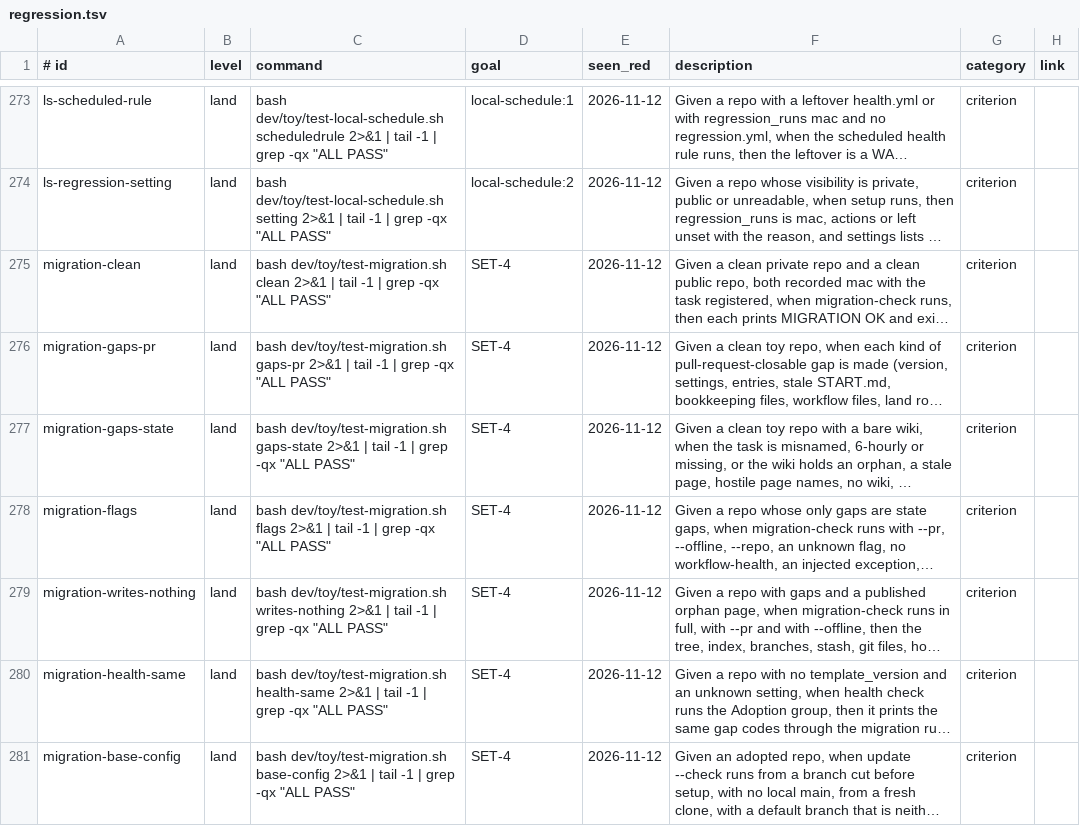
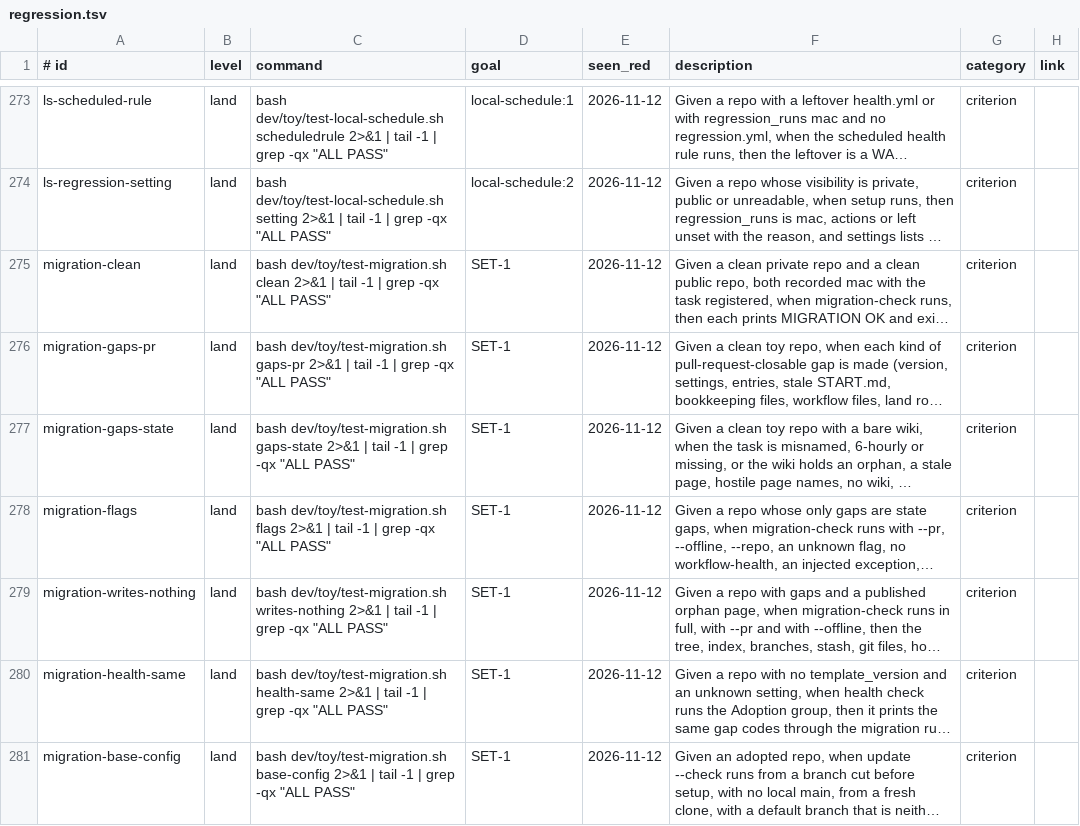
Before and after one commit to Charlie-org146/agent-workflow-template, a TSV file: .loop/regression.tsv, drawn as a sheet; only a part is shown, gaps mark what is left out; long unchanged cells end in …; the diff covers the shown part only; the diff names each change by its address in the sheet, - before the commit and + after, or states it on an @@ line.

```diff
--- a/.loop/regression.tsv
+++ b/.loop/regression.tsv
-D275:D281 (goal): SET-4
+D275:D281 (goal): SET-1
```
Also changed, not shown: 188 edited cells elsewhere in this file.
